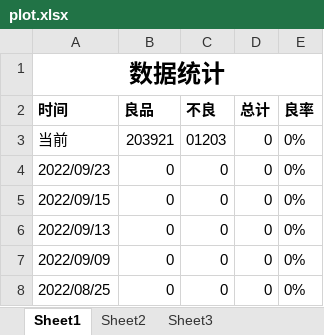
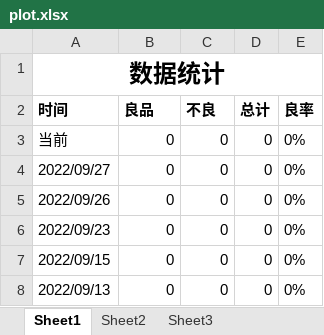
Before and after one commit to BingGitCn/VisionProject, an Excel workbook: Build/plot.xlsx, sheet Sheet1, drawn as a sheet; only a part is shown; the shorter side is filled out with more unchanged rows; values as stored, in another font and other column widths than the file's, no borders; the diff names each change by its address in the sheet, - before the commit and + after, or states it on an @@ line.

```diff
--- a/Build/plot.xlsx (sheet Sheet1)
+++ b/Build/plot.xlsx (sheet Sheet1)
-B3 (良品): 203921
+B3 (良品): 0
-C3 (不良): 01203
+C3 (不良): 0
+row 4: 2022/09/27 | 0 | 0 | 0 | 0%
+row 5: 2022/09/26 | 0 | 0 | 0 | 0%
```
Also changed, not shown: Build/Statistics.xlsx, 12 other files.
